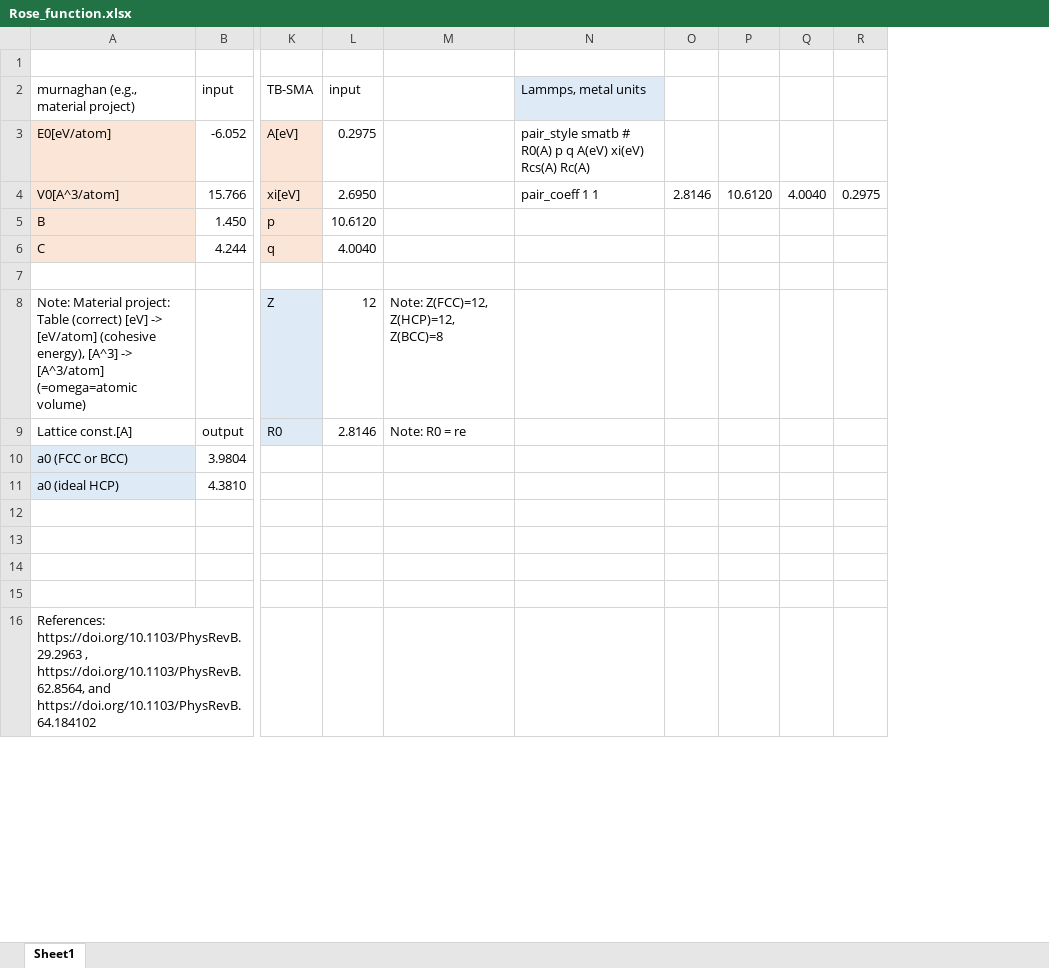
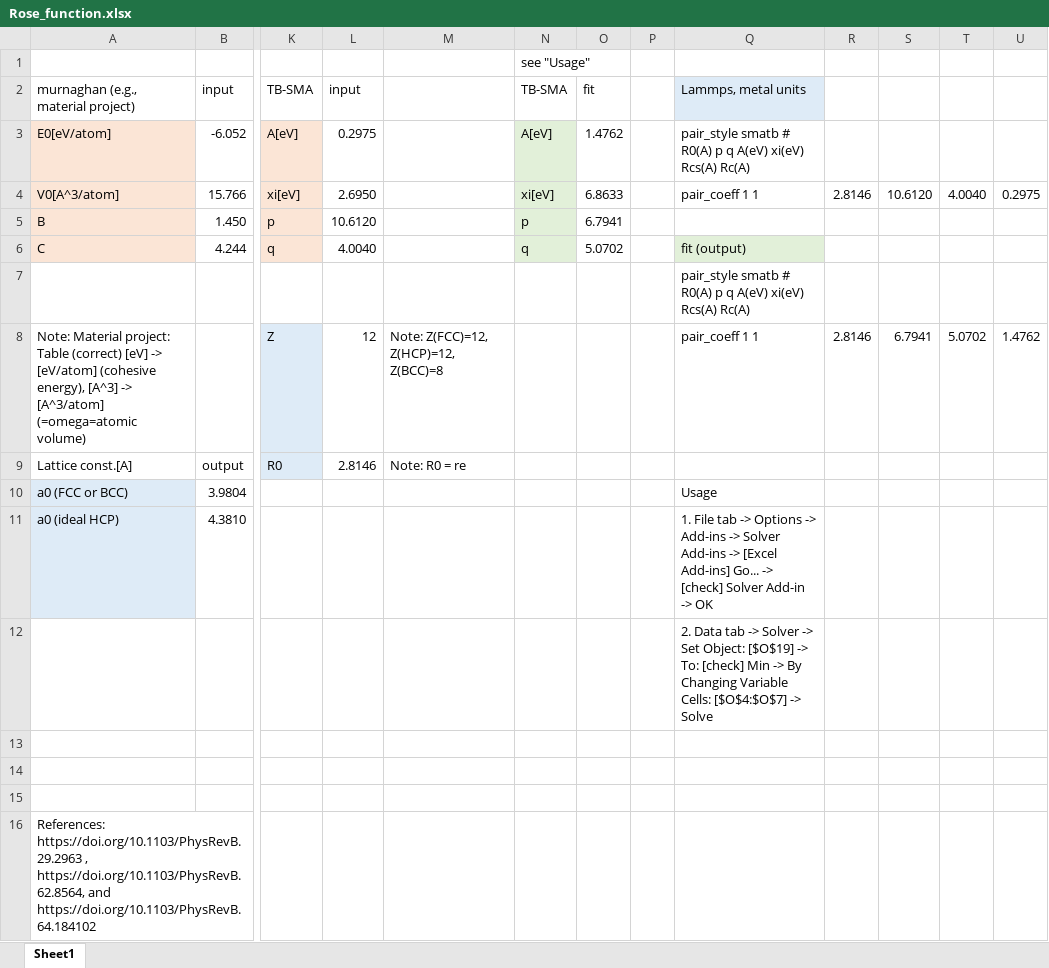
Before and after one commit to by-student-2017/lammps_education_metal_win, an Excel workbook: potentials/smatb/Rose_function.xlsx, sheet Sheet1, drawn as a sheet; only a part is shown, gaps mark what is left out; values as stored, in another font and other column widths than the file's, no borders; charts and pictures not drawn; removed rows and columns are numbered as before the commit, all else as after; rows hold the shown columns only; the diff names each change by its address in the sheet, - before the commit and + after, or states it on an @@ line.

Commit message:
Add files via upload

```diff
--- a/potentials/smatb/Rose_function.xlsx (sheet Sheet1)
+++ b/potentials/smatb/Rose_function.xlsx (sheet Sheet1)
-column M, row 9: Note: R0 = re
+column M, row 9: Note: R0 = re
+column N, rows 1-6: see "Usage" | TB-SMA | A[eV] | xi[eV] | p | q
+column O, rows 2-6: fit | 1.4762 | 6.8633 | 6.7941 | 5.0702
+column P, empty
-Q6: (empty)
+Q6: fit (output)
-Q6 fill: none
+Q6 fill: #E2F0D9
-Q7: (empty)
+Q7: pair_style smatb # R0(A) p q A(eV) xi(eV) Rcs(A) Rc(A)
-row 8: Note: Material project: Table (correct) [eV] -> [eV/atom] (cohesive energy), [A^3] -> [A^3/atom] (=omega=atomic volume) |  | Z | 12 | Note: Z(FCC)=12, Z(HCP)=12, Z(BCC)=8
+row 8: Note: Material project: Table (correct) [eV] -> [eV/atom] (cohesive energy), [A^3] -> [A^3/atom] (=omega=atomic volume) |  | Z | 12 | Note: Z(FCC)=12, Z(HCP)=12, Z(BCC)=8 |  |  |  | pair_coeff 1 1 | 2.8146 | 6.7941 | 5.0702 | 1.4762
-Q10: (empty)
+Q10: Usage
-Q11: (empty)
+Q11: 1. File tab -> Options -> Add-ins -> Solver Add-ins -> [Excel Add-ins] Go... -> [check] Solver Add-in -> OK
-Q12: (empty)
+Q12: 2. Data tab -> Solver -> Set Object: [$O$19] -> To: [check] Min -> By Changing Variable Cells: [$O$4:$O$7] -> Solve
```
Also changed, not shown: charts or pictures.
